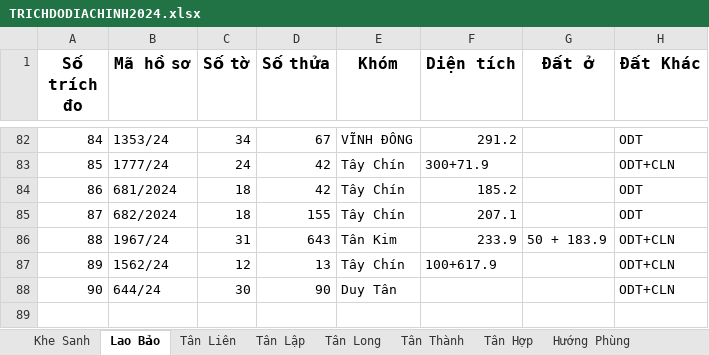
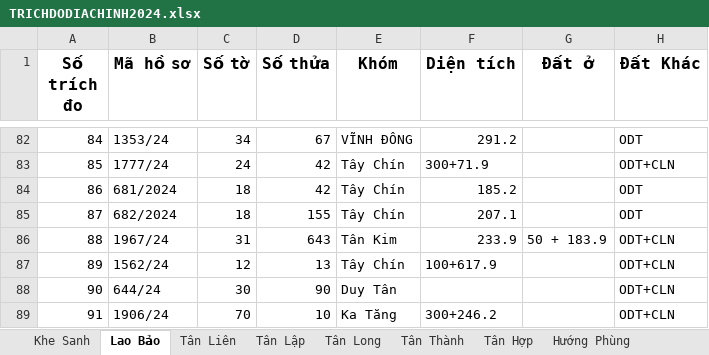
Before and after one commit to guitarkhongem/SOMUCKE, an Excel workbook: SOMUCKE/TRICHDODIACHINH2024.xlsx, sheet Lao Bảo, drawn as a sheet; only a part is shown, gaps mark what is left out; values as stored, in another font and other column widths than the file's, no borders; the diff names each change by its address in the sheet, - before the commit and + after, or states it on an @@ line.

```diff
--- a/SOMUCKE/TRICHDODIACHINH2024.xlsx (sheet Lao Bảo)
+++ b/SOMUCKE/TRICHDODIACHINH2024.xlsx (sheet Lao Bảo)
+row 89: 91 | 1906/24 | 70 | 10 | Ka Tăng | 300+246.2 |  | ODT+CLN
```
Also changed, not shown: 3 other files.
